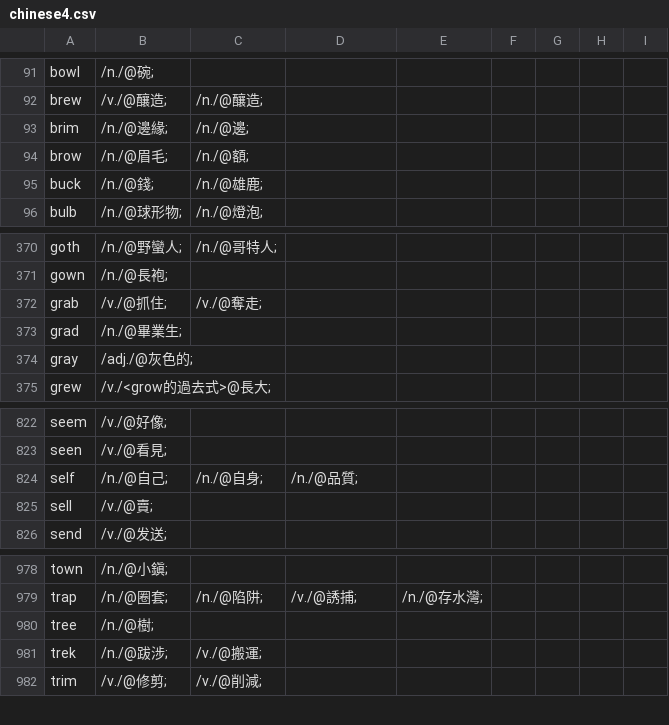
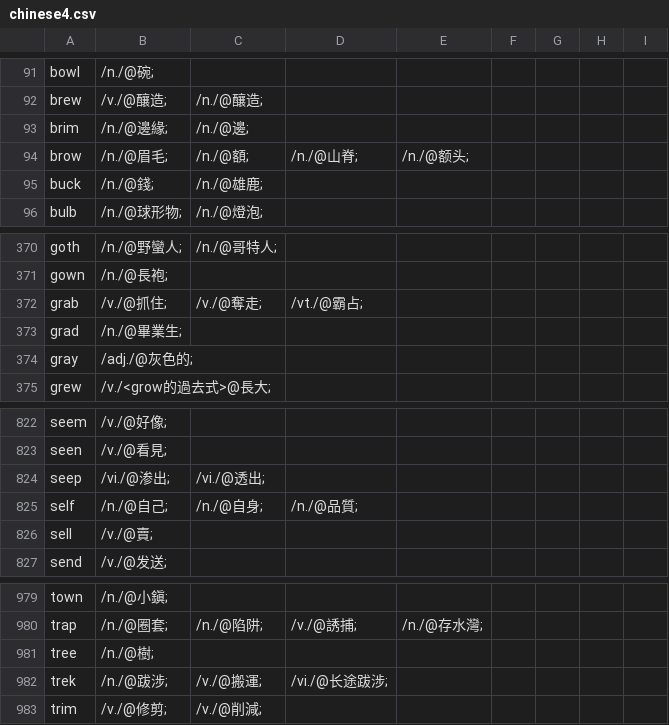
Before and after one commit to yhnnd/wordlab, a CSV file: Files/lang/ch/chinese4.csv, drawn as a sheet; only a part is shown, gaps mark what is left out.

```diff
--- a/Files/lang/ch/chinese4.csv
+++ b/Files/lang/ch/chinese4.csv
@@ -93,3 +93,3 @@ brew ,/v./@釀造;,/n./@釀造;
 brim ,/n./@邊緣;,/n./@邊;
-brow ,/n./@眉毛;,/n./@額;
+brow ,/n./@眉毛;,/n./@額;,/n./@山脊;,/n./@额头;
 buck ,/n./@錢;,/n./@雄鹿;
@@ -371,3 +371,3 @@ goth ,/n./@野蠻人;,/n./@哥特人;
 gown ,/n./@長袍;
-grab ,/v./@抓住;,/v./@奪走;
+grab ,/v./@抓住;,/v./@奪走;,/vt./@霸占;
 grad ,/n./@畢業生;
@@ -823,2 +823,3 @@ seem ,/v./@好像;
 seen ,/v./@看見;
+seep ,/vi./@渗出;,/vi./@透出;
 self ,/n./@自己;,/n./@自身;,/n./@品質;
@@ -980,3 +981,3 @@ trap ,/n./@圈套;,/n./@陷阱;,/v./@誘捕;,/n./@存水灣;
 tree ,/n./@樹;
-trek ,/n./@跋涉;,/v./@搬運;
+trek ,/n./@跋涉;,/v./@搬運;,/vi./@长途跋涉;
 trim ,/v./@修剪;,/v./@削減;
```
Also changed, not shown: Files/lang/ch/chinese5.csv, Files/lang/ch/chinese6.csv, 19 other files.
